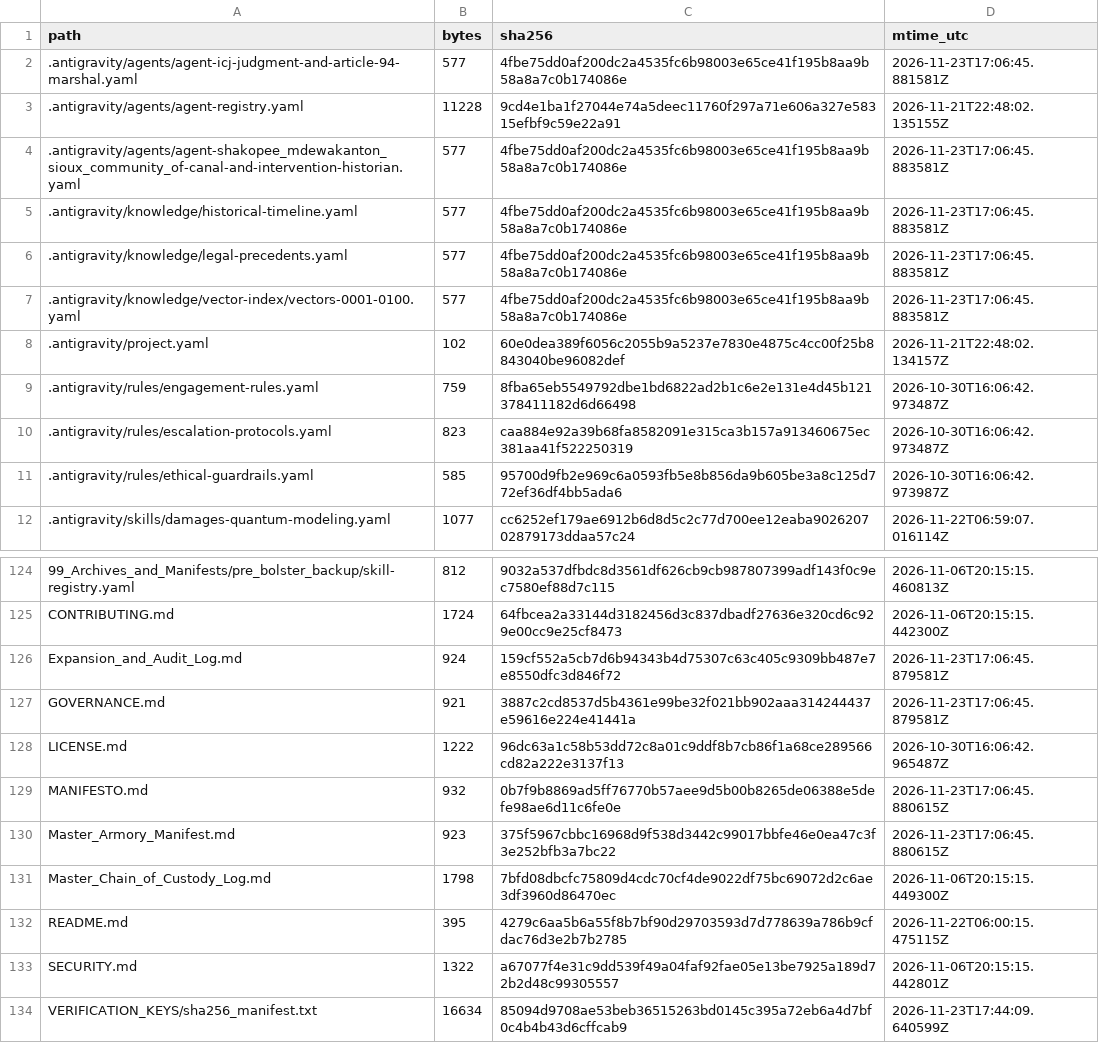
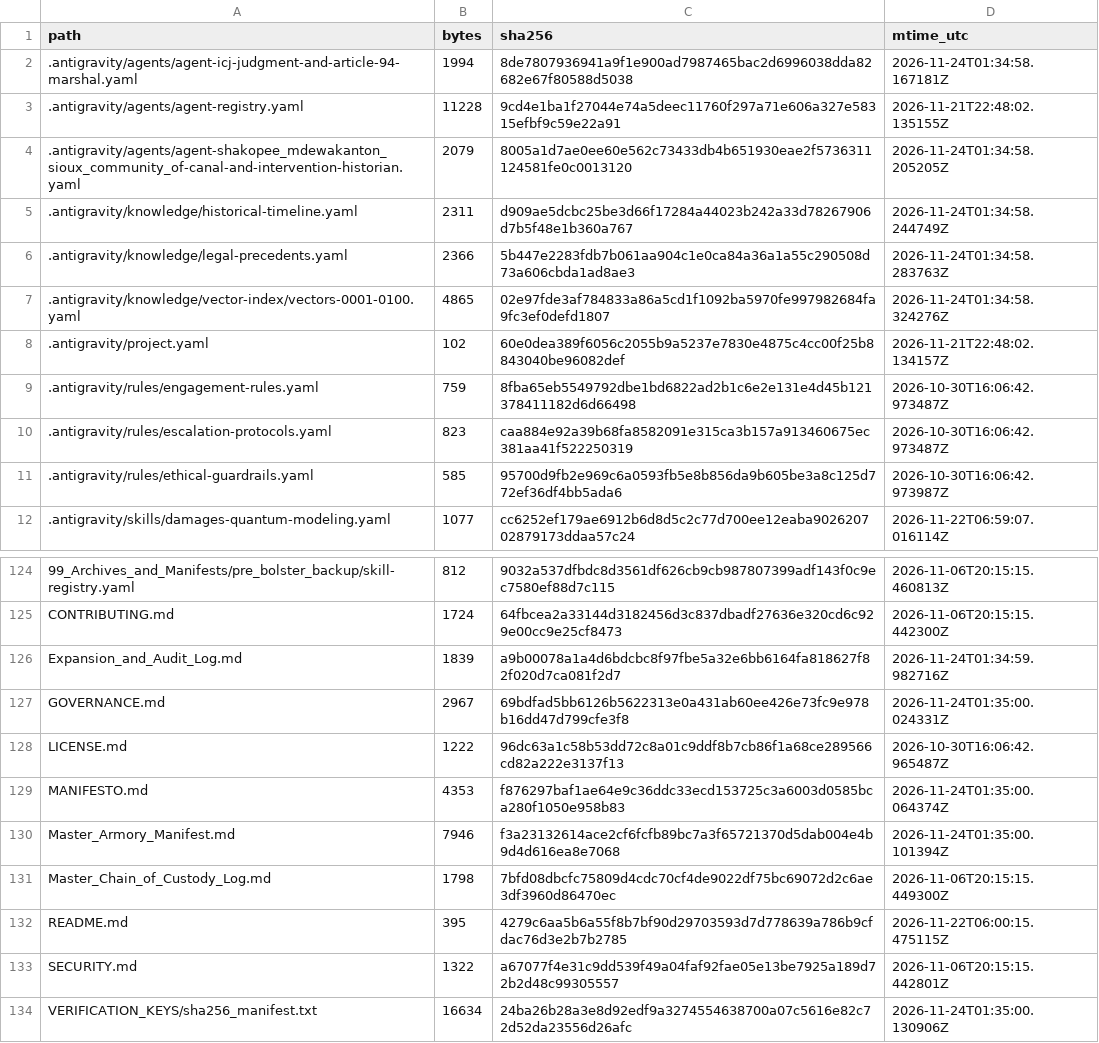
Before and after one commit to GlobalRestitutionAlliance/turtle-island-us-mn-shakopee-mdewakanton-sioux-community-of--master-litigation, a CSV file: 99_Archives_and_Manifests/MANIFEST_SHA256.csv, drawn as a sheet; only a part is shown, gaps mark what is left out; the diff covers the shown part only.

```diff
--- a/99_Archives_and_Manifests/MANIFEST_SHA256.csv
+++ b/99_Archives_and_Manifests/MANIFEST_SHA256.csv
@@ -1,8 +1,8 @@
 path,bytes,sha256,mtime_utc
-.antigravity/agents/agent-icj-judgment-and-article-94-marshal.yaml,577,4fbe75dd0af200dc2a4535fc6b98003e65ce41f195b8aa9b58a8a7c0b174086e,2026-11-23T17:06:45.881581Z
+.antigravity/agents/agent-icj-judgment-and-article-94-marshal.yaml,1994,8de7807936941a9f1e900ad7987465bac2d6996038dda82682e67f80588d5038,2026-11-24T01:34:58.167181Z
 .antigravity/agents/agent-registry.yaml,11228,9cd4e1ba1f27044e74a5deec11760f297a71e606a327e58315efbf9c59e22a91,2026-11-21T22:48:02.135155Z
-.antigravity/agents/agent-shakopee_mdewakanton_sioux_community_of-canal-and-intervention-historian.yaml,577,4fbe75dd0af200dc2a4535fc6b98003e65ce41f195b8aa9b58a8a7c0b174086e,2026-11-23T17:06:45.883581Z
-.antigravity/knowledge/historical-timeline.yaml,577,4fbe75dd0af200dc2a4535fc6b98003e65ce41f195b8aa9b58a8a7c0b174086e,2026-11-23T17:06:45.883581Z
-.antigravity/knowledge/legal-precedents.yaml,577,4fbe75dd0af200dc2a4535fc6b98003e65ce41f195b8aa9b58a8a7c0b174086e,2026-11-23T17:06:45.883581Z
-.antigravity/knowledge/vector-index/vectors-0001-0100.yaml,577,4fbe75dd0af200dc2a4535fc6b98003e65ce41f195b8aa9b58a8a7c0b174086e,2026-11-23T17:06:45.883581Z
+.antigravity/agents/agent-shakopee_mdewakanton_sioux_community_of-canal-and-intervention-historian.yaml,2079,8005a1d7ae0ee60e562c73433db4b651930eae2f5736311124581fe0c0013120,2026-11-24T01:34:58.205205Z
+.antigravity/knowledge/historical-timeline.yaml,2311,d909ae5dcbc25be3d66f17284a44023b242a33d78267906d7b5f48e1b360a767,2026-11-24T01:34:58.244749Z
+.antigravity/knowledge/legal-precedents.yaml,2366,5b447e2283fdb7b061aa904c1e0ca84a36a1a55c290508d73a606cbda1ad8ae3,2026-11-24T01:34:58.283763Z
+.antigravity/knowledge/vector-index/vectors-0001-0100.yaml,4865,02e97fde3af784833a86a5cd1f1092ba5970fe997982684fa9fc3ef0defd1807,2026-11-24T01:34:58.324276Z
 .antigravity/project.yaml,102,60e0dea389f6056c2055b9a5237e7830e4875c4cc00f25b8843040be96082def,2026-11-21T22:48:02.134157Z
@@ -125,7 +125,7 @@ path,bytes,sha256,mtime_utc
 CONTRIBUTING.md,1724,64fbcea2a33144d3182456d3c837dbadf27636e320cd6c929e00cc9e25cf8473,2026-11-06T20:15:15.442300Z
-Expansion_and_Audit_Log.md,924,159cf552a5cb7d6b94343b4d75307c63c405c9309bb487e7e8550dfc3d846f72,2026-11-23T17:06:45.879581Z
-GOVERNANCE.md,921,3887c2cd8537d5b4361e99be32f021bb902aaa314244437e59616e224e41441a,2026-11-23T17:06:45.879581Z
+Expansion_and_Audit_Log.md,1839,a9b00078a1a4d6bdcbc8f97fbe5a32e6bb6164fa818627f82f020d7ca081f2d7,2026-11-24T01:34:59.982716Z
+GOVERNANCE.md,2967,69bdfad5bb6126b5622313e0a431ab60ee426e73fc9e978b16dd47d799cfe3f8,2026-11-24T01:35:00.024331Z
 LICENSE.md,1222,96dc63a1c58b53dd72c8a01c9ddf8b7cb86f1a68ce289566cd82a222e3137f13,2026-10-30T16:06:42.965487Z
-MANIFESTO.md,932,0b7f9b8869ad5ff76770b57aee9d5b00b8265de06388e5defe98ae6d11c6fe0e,2026-11-23T17:06:45.880615Z
-Master_Armory_Manifest.md,923,375f5967cbbc16968d9f538d3442c99017bbfe46e0ea47c3f3e252bfb3a7bc22,2026-11-23T17:06:45.880615Z
+MANIFESTO.md,4353,f876297baf1ae64e9c36ddc33ecd153725c3a6003d0585bca280f1050e958b83,2026-11-24T01:35:00.064374Z
+Master_Armory_Manifest.md,7946,f3a23132614ace2cf6fcfb89bc7a3f65721370d5dab004e4b9d4d616ea8e7068,2026-11-24T01:35:00.101394Z
 Master_Chain_of_Custody_Log.md,1798,7bfd08dbcfc75809d4cdc70cf4de9022df75bc69072d2c6ae3df3960d86470ec,2026-11-06T20:15:15.449300Z
@@ -133,2 +133,2 @@ README.md,395,4279c6aa5b6a55f8b7bf90d29703593d7d778639a786b9cfdac76d3e2b7b2785,2
 SECURITY.md,1322,a67077f4e31c9dd539f49a04faf92fae05e13be7925a189d72b2d48c99305557,2026-11-06T20:15:15.442801Z
-VERIFICATION_KEYS/sha256_manifest.txt,16634,85094d9708ae53beb36515263bd0145c395a72eb6a4d7bf0c4b4b43d6cffcab9,2026-11-23T17:44:09.640599Z
+VERIFICATION_KEYS/sha256_manifest.txt,16634,24ba26b28a3e8d92edf9a3274554638700a07c5616e82c72d52da23556d26afc,2026-11-24T01:35:00.130906Z
```
Also changed, not shown: 81 edited cells elsewhere in this file, 37 other files.
